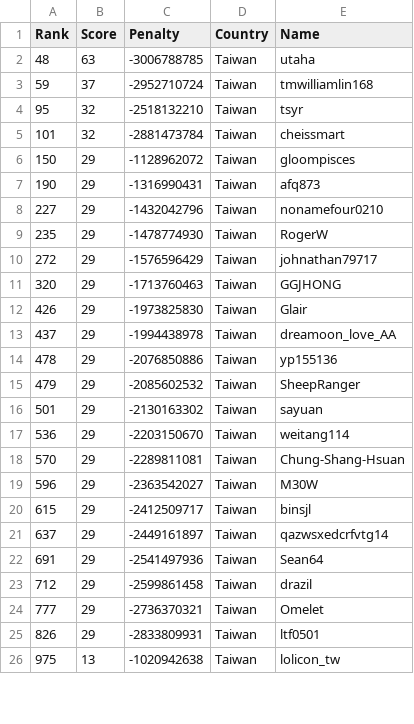
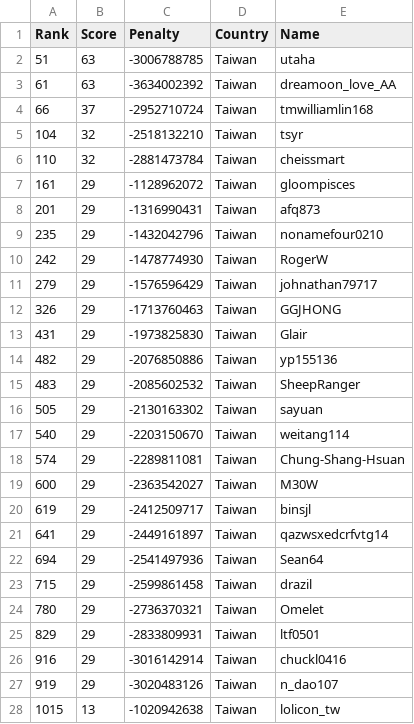
Before and after one commit to Sea-n/GCJ-score, a TSV file: 2020-Round1B/Taiwan.tsv, drawn as a sheet; only a part is shown; the diff covers the shown part only.

```diff
--- a/2020-Round1B/Taiwan.tsv
+++ b/2020-Round1B/Taiwan.tsv
@@ -1,26 +1,28 @@
 Rank	Score	Penalty	Country	Name
-48	63	-3006788785	Taiwan	utaha
-59	37	-2952710724	Taiwan	tmwilliamlin168
-95	32	-2518132210	Taiwan	tsyr
-101	32	-2881473784	Taiwan	cheissmart
-150	29	-1128962072	Taiwan	gloompisces
-190	29	-1316990431	Taiwan	afq873
-227	29	-1432042796	Taiwan	nonamefour0210
-235	29	-1478774930	Taiwan	RogerW
-272	29	-1576596429	Taiwan	johnathan79717
-320	29	-1713760463	Taiwan	GGJHONG
-426	29	-1973825830	Taiwan	Glair
-437	29	-1994438978	Taiwan	dreamoon_love_AA
-478	29	-2076850886	Taiwan	yp155136
-479	29	-2085602532	Taiwan	SheepRanger
-501	29	-2130163302	Taiwan	sayuan
-536	29	-2203150670	Taiwan	weitang114
-570	29	-2289811081	Taiwan	Chung-Shang-Hsuan
-596	29	-2363542027	Taiwan	M30W
-615	29	-2412509717	Taiwan	binsjl
-637	29	-2449161897	Taiwan	qazwsxedcrfvtg14
-691	29	-2541497936	Taiwan	Sean64
-712	29	-2599861458	Taiwan	drazil
-777	29	-2736370321	Taiwan	Omelet
-826	29	-2833809931	Taiwan	ltf0501
-975	13	-1020942638	Taiwan	lolicon_tw
+51	63	-3006788785	Taiwan	utaha
+61	63	-3634002392	Taiwan	dreamoon_love_AA
+66	37	-2952710724	Taiwan	tmwilliamlin168
+104	32	-2518132210	Taiwan	tsyr
+110	32	-2881473784	Taiwan	cheissmart
+161	29	-1128962072	Taiwan	gloompisces
+201	29	-1316990431	Taiwan	afq873
+235	29	-1432042796	Taiwan	nonamefour0210
+242	29	-1478774930	Taiwan	RogerW
+279	29	-1576596429	Taiwan	johnathan79717
+326	29	-1713760463	Taiwan	GGJHONG
+431	29	-1973825830	Taiwan	Glair
+482	29	-2076850886	Taiwan	yp155136
+483	29	-2085602532	Taiwan	SheepRanger
+505	29	-2130163302	Taiwan	sayuan
+540	29	-2203150670	Taiwan	weitang114
+574	29	-2289811081	Taiwan	Chung-Shang-Hsuan
+600	29	-2363542027	Taiwan	M30W
+619	29	-2412509717	Taiwan	binsjl
+641	29	-2449161897	Taiwan	qazwsxedcrfvtg14
+694	29	-2541497936	Taiwan	Sean64
+715	29	-2599861458	Taiwan	drazil
+780	29	-2736370321	Taiwan	Omelet
+829	29	-2833809931	Taiwan	ltf0501
+916	29	-3016142914	Taiwan	chuckl0416
+919	29	-3020483126	Taiwan	n_dao107
+1015	13	-1020942638	Taiwan	lolicon_tw
```
Also changed, not shown: 10 added rows, 7 removed rows and 32 edited cells elsewhere in this file, 2020-Round1B/ALL.tsv, 2020-Round1B/China.tsv, 8 other files.
